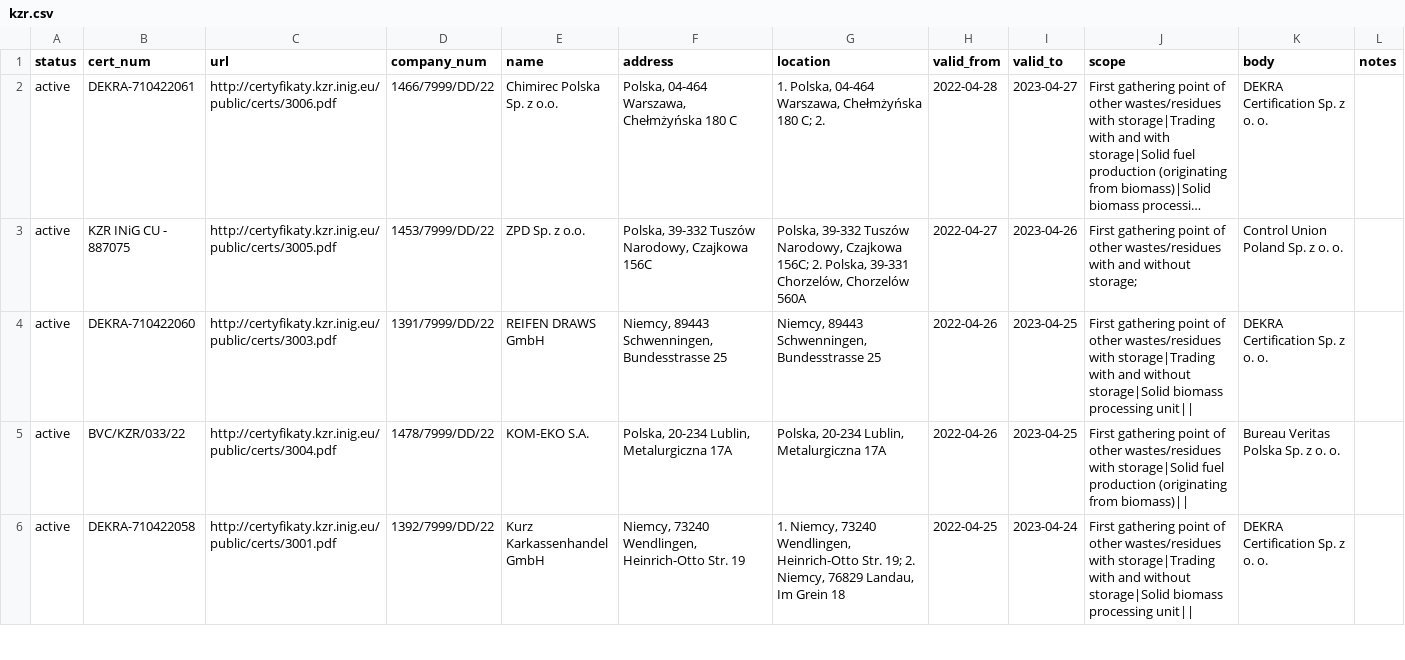
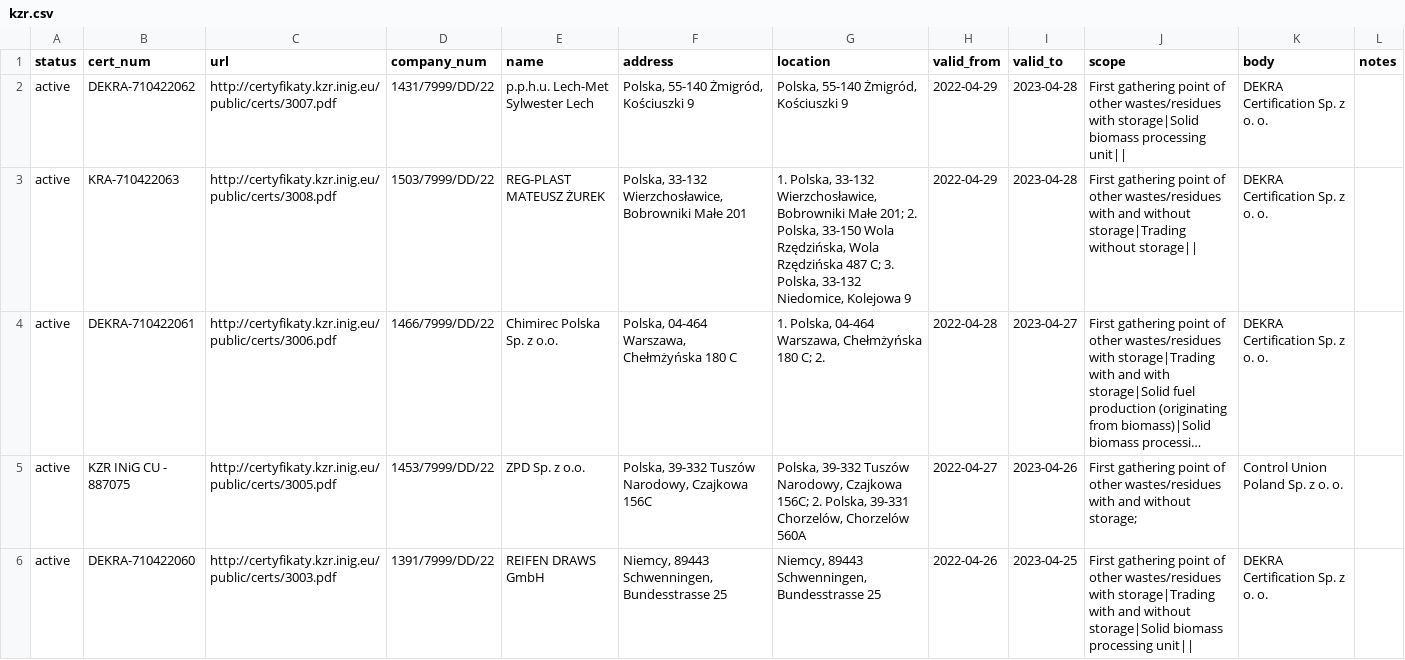
Before and after one commit to jandolezal/certificates, a CSV file: data/kzr.csv, drawn as a sheet; only a part is shown; the shorter side is filled out with more unchanged rows; long unchanged cells end in …; the diff names each change by its address in the sheet, - before the commit and + after, or states it on an @@ line.

```diff
--- a/data/kzr.csv
+++ b/data/kzr.csv
+row 2: active | DEKRA-710422062 | http://certyfikaty.kzr.inig.eu/public/certs/3007.pdf | 1431/7999/DD/22 | p.p.h.u. Lech-Met Sylwester Lech | Polska, 55-140 Żmigród, Kościuszki 9 | Polska, 55-140 Żmigród, Kościuszki 9 | 2022-04-29 | 2023-04-28 | First gathering point of other wastes/residues with storage|Solid biomass processing unit|| | DEKRA Certification Sp. z o. o.
+row 3: active | KRA-710422063 | http://certyfikaty.kzr.inig.eu/public/certs/3008.pdf | 1503/7999/DD/22 | REG-PLAST MATEUSZ ŻUREK | Polska, 33-132 Wierzchosławice, Bobrowniki Małe 201 | 1. Polska, 33-132 Wierzchosławice, Bobrowniki Małe 201; 2. Polska, 33-150 Wola Rzędzińska, Wola Rzędzińska 487 C; 3. Polska, 33-132 Niedomice, Kolejowa 9 | 2022-04-29 | 2023-04-28 | First gathering point of other wastes/residues with and without storage|Trading without storage|| | DEKRA Certification Sp. z o. o.
```
